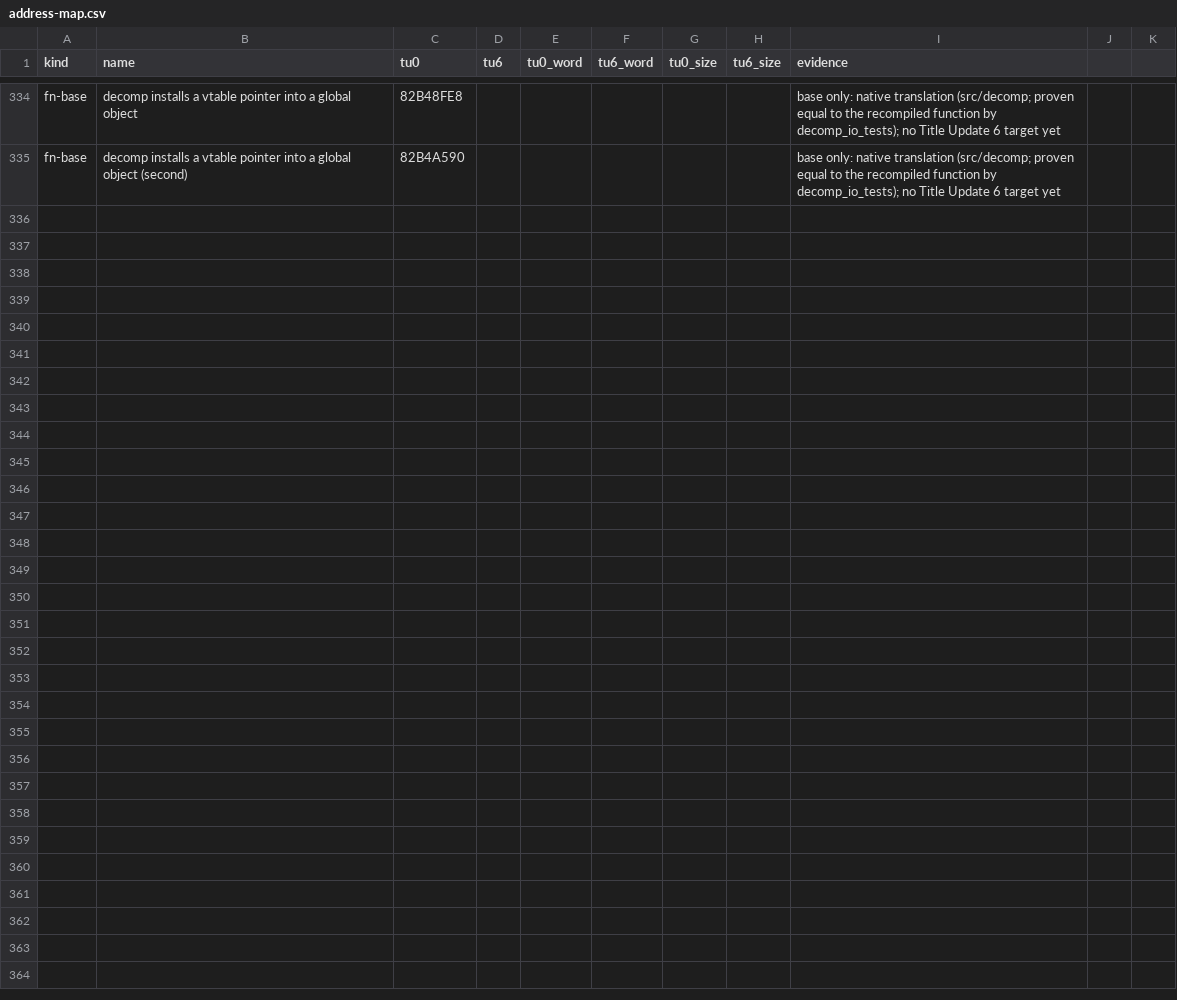
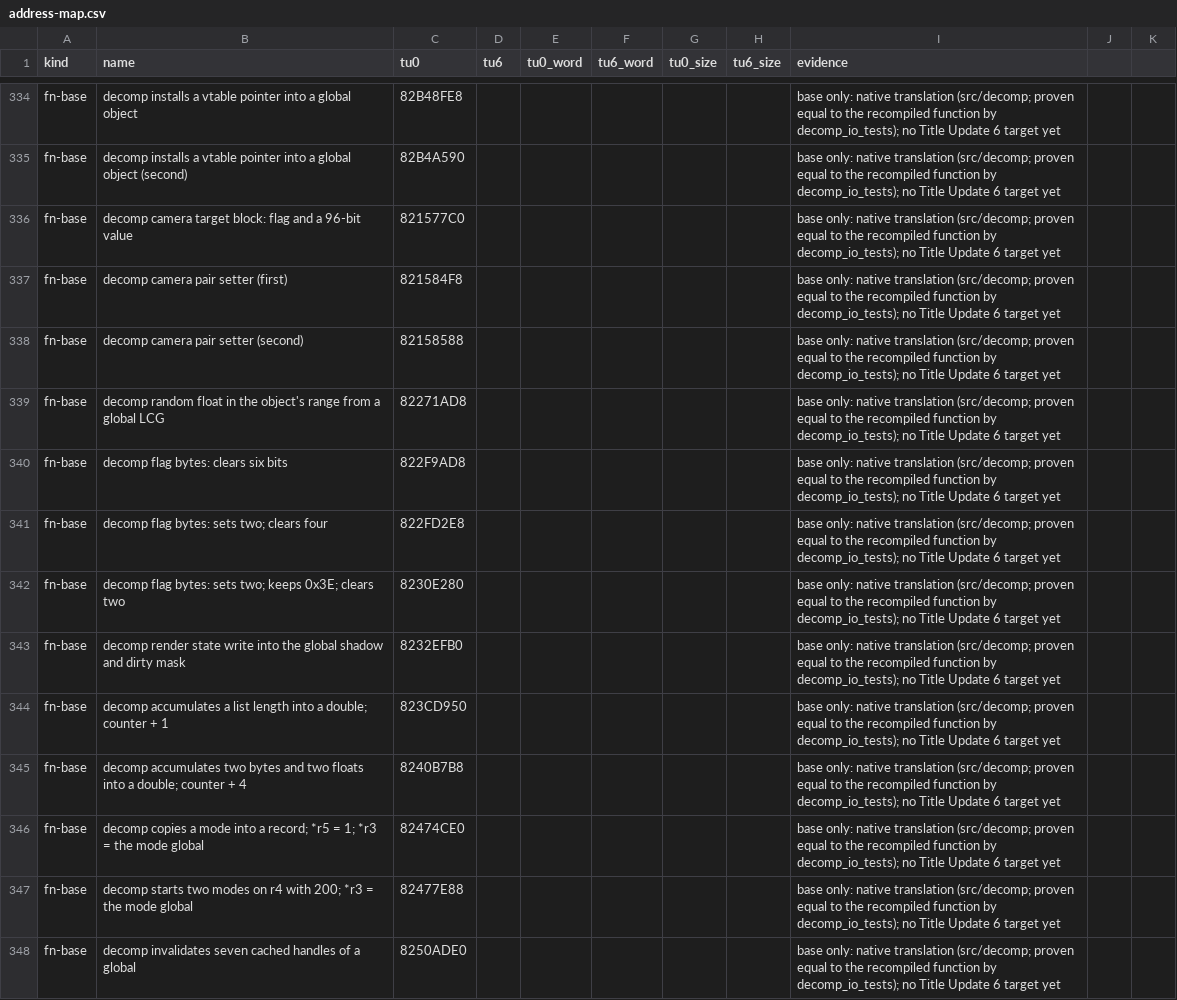
Before and after one commit to GaetanVigner/CrackdownRewrite, a CSV file: config/tu6/address-map.csv, drawn as a sheet; only a part is shown, gaps mark what is left out; the diff covers the shown part only; the diff names each change by its address in the sheet, - before the commit and + after, or states it on an @@ line.

```diff
--- a/config/tu6/address-map.csv
+++ b/config/tu6/address-map.csv
+row 336: fn-base | decomp camera target block: flag and a 96-bit value | 821577C0 |  |  |  |  |  | base only: native translation (src/decomp; proven equal to the recompiled function by decomp_io_tests); no Title Update 6 target yet
+row 337: fn-base | decomp camera pair setter (first) | 821584F8 |  |  |  |  |  | base only: native translation (src/decomp; proven equal to the recompiled function by decomp_io_tests); no Title Update 6 target yet
+row 338: fn-base | decomp camera pair setter (second) | 82158588 |  |  |  |  |  | base only: native translation (src/decomp; proven equal to the recompiled function by decomp_io_tests); no Title Update 6 target yet
+row 339: fn-base | decomp random float in the object's range from a global LCG | 82271AD8 |  |  |  |  |  | base only: native translation (src/decomp; proven equal to the recompiled function by decomp_io_tests); no Title Update 6 target yet
+row 340: fn-base | decomp flag bytes: clears six bits | 822F9AD8 |  |  |  |  |  | base only: native translation (src/decomp; proven equal to the recompiled function by decomp_io_tests); no Title Update 6 target yet
+row 341: fn-base | decomp flag bytes: sets two; clears four | 822FD2E8 |  |  |  |  |  | base only: native translation (src/decomp; proven equal to the recompiled function by decomp_io_tests); no Title Update 6 target yet
+row 342: fn-base | decomp flag bytes: sets two; keeps 0x3E; clears two | 8230E280 |  |  |  |  |  | base only: native translation (src/decomp; proven equal to the recompiled function by decomp_io_tests); no Title Update 6 target yet
+row 343: fn-base | decomp render state write into the global shadow and dirty mask | 8232EFB0 |  |  |  |  |  | base only: native translation (src/decomp; proven equal to the recompiled function by decomp_io_tests); no Title Update 6 target yet
+row 344: fn-base | decomp accumulates a list length into a double; counter + 1 | 823CD950 |  |  |  |  |  | base only: native translation (src/decomp; proven equal to the recompiled function by decomp_io_tests); no Title Update 6 target yet
+row 345: fn-base | decomp accumulates two bytes and two floats into a double; counter + 4 | 8240B7B8 |  |  |  |  |  | base only: native translation (src/decomp; proven equal to the recompiled function by decomp_io_tests); no Title Update 6 target yet
+row 346: fn-base | decomp copies a mode into a record; *r5 = 1; *r3 = the mode global | 82474CE0 |  |  |  |  |  | base only: native translation (src/decomp; proven equal to the recompiled function by decomp_io_tests); no Title Update 6 target yet
+row 347: fn-base | decomp starts two modes on r4 with 200; *r3 = the mode global | 82477E88 |  |  |  |  |  | base only: native translation (src/decomp; proven equal to the recompiled function by decomp_io_tests); no Title Update 6 target yet
+row 348: fn-base | decomp invalidates seven cached handles of a global | 8250ADE0 |  |  |  |  |  | base only: native translation (src/decomp; proven equal to the recompiled function by decomp_io_tests); no Title Update 6 target yet
```
Also changed, not shown: 12 added rows elsewhere in this file, 7 other files.
